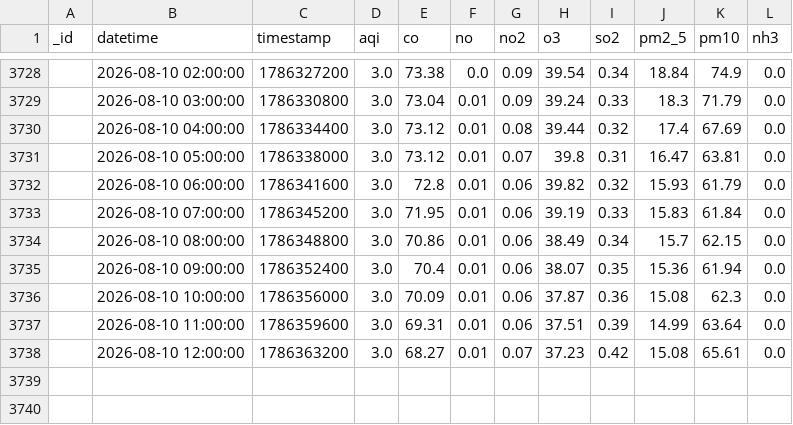
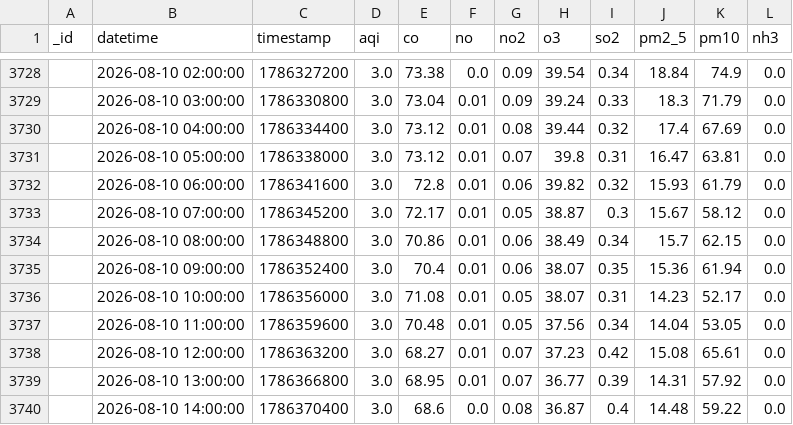
Before and after one commit to Uzicodr/AQI-Predictor-End-to-End-ML-Pipeline-, a CSV file: data/aqi_data.csv, drawn as a sheet; only a part is shown, gaps mark what is left out; removed rows and columns are numbered as before the commit, all else as after; the diff covers the shown part only; the diff names each change by its address in the sheet, - before the commit and + after, or states it on an @@ line.

```diff
--- a/data/aqi_data.csv
+++ b/data/aqi_data.csv
-row 3733:  | 2026-08-10 07:00:00 | 1786345200 | 3.0 | 71.95 | 0.01 | 0.06 | 39.19 | 0.33 | 15.83 | 61.84 | 0.0
+row 3733:  | 2026-08-10 07:00:00 | 1786345200 | 3.0 | 72.17 | 0.01 | 0.05 | 38.87 | 0.3 | 15.67 | 58.12 | 0.0
-row 3736:  | 2026-08-10 10:00:00 | 1786356000 | 3.0 | 70.09 | 0.01 | 0.06 | 37.87 | 0.36 | 15.08 | 62.3 | 0.0
-row 3737:  | 2026-08-10 11:00:00 | 1786359600 | 3.0 | 69.31 | 0.01 | 0.06 | 37.51 | 0.39 | 14.99 | 63.64 | 0.0
+row 3736:  | 2026-08-10 10:00:00 | 1786356000 | 3.0 | 71.08 | 0.01 | 0.05 | 38.07 | 0.31 | 14.23 | 52.17 | 0.0
+row 3737:  | 2026-08-10 11:00:00 | 1786359600 | 3.0 | 70.48 | 0.01 | 0.05 | 37.56 | 0.34 | 14.04 | 53.05 | 0.0
+row 3739:  | 2026-08-10 13:00:00 | 1786366800 | 3.0 | 68.95 | 0.01 | 0.07 | 36.77 | 0.39 | 14.31 | 57.92 | 0.0
+row 3740:  | 2026-08-10 14:00:00 | 1786370400 | 3.0 | 68.6 | 0.0 | 0.08 | 36.87 | 0.4 | 14.48 | 59.22 | 0.0
```
Also changed, not shown: 23 edited cells elsewhere in this file, data/aqi_features.csv.
